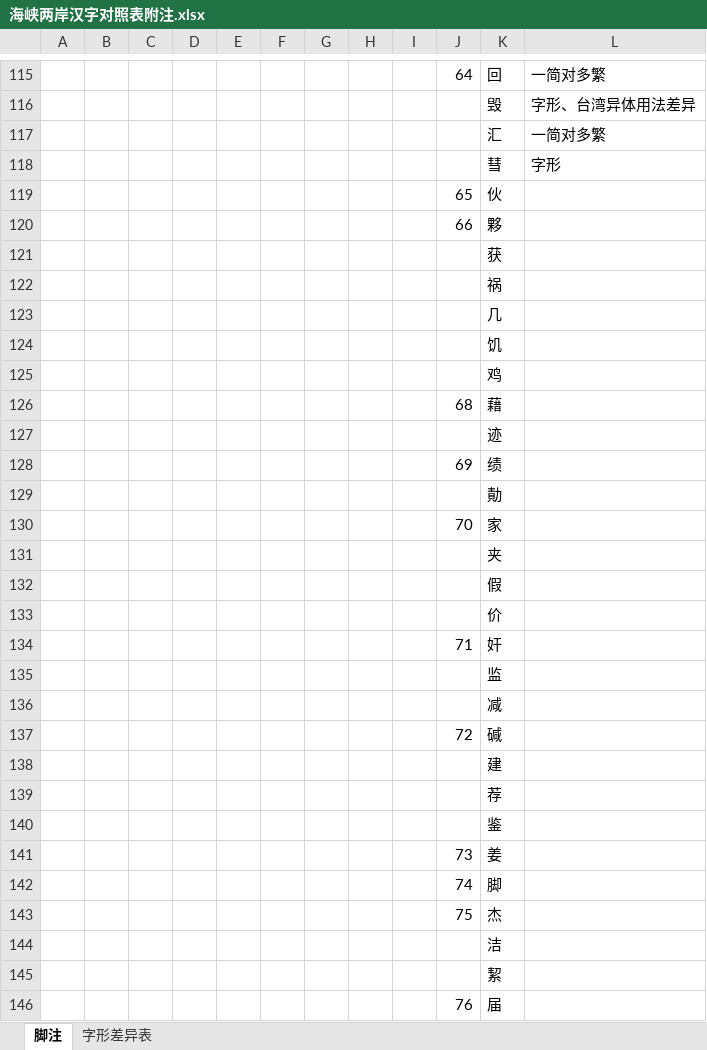
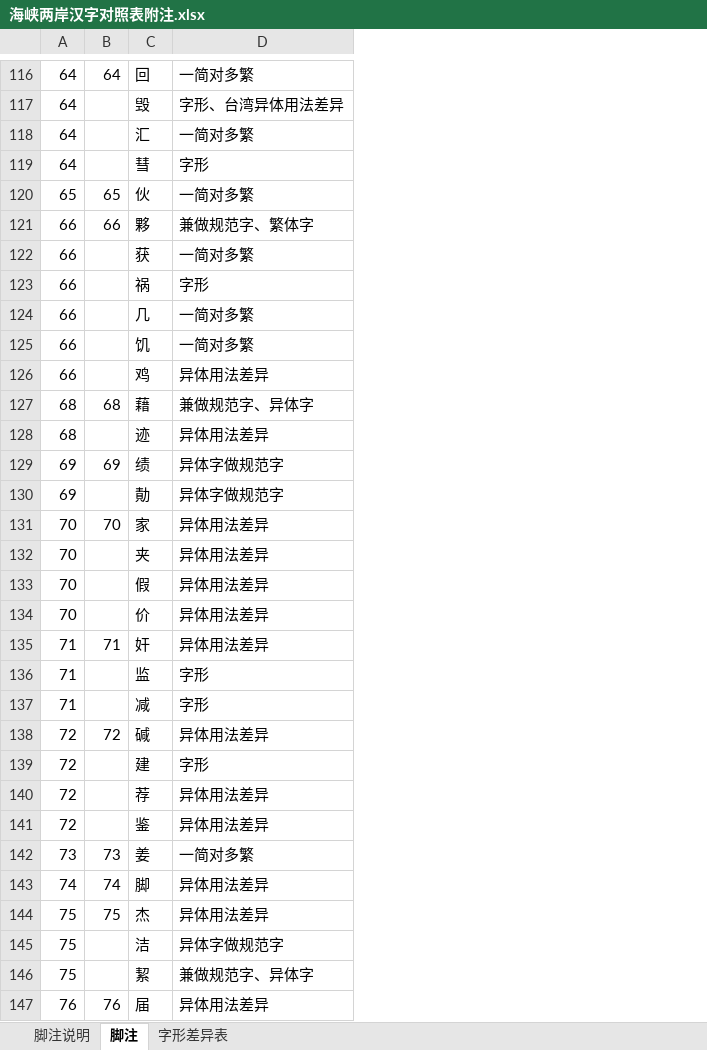
Before and after one commit to cdtym/glyph_comparison, an Excel workbook: 海峡两岸汉字对照表附注.xlsx, sheet 脚注, drawn as a sheet; only a part is shown, gaps mark what is left out; values as stored, in another font and other column widths than the file's, no borders; removed rows and columns are numbered as before the commit, all else as after; the diff covers the shown part only; the diff names each change by its address in the sheet, - before the commit and + after, or states it on an @@ line.

Commit message:
feat: add markers

```diff
--- a/海峡两岸汉字对照表附注.xlsx (sheet 脚注)
+++ b/海峡两岸汉字对照表附注.xlsx (sheet 脚注)
+sheet tab: 脚注说明
-column A, empty
-column B, empty
-column C, empty
-column D, empty
-column E, empty
-column F, empty
-column G, empty
-column H, empty
-column I, empty
+column A, rows 116-147: 64 | 64 | 64 | 64 | 65 | 66 | 66 | 66 | 66 | 66 | 66 | 68 | 68 | 69 | 69 | 70 | 70 | 70 | 70 | 71 | 71 | 71 | 72 | 72 | 72 | 72 | 73 | 74 | 75 | 75 | 75 | 76
-D120: (empty)
+D120: 一简对多繁
-D121: (empty)
+D121: 兼做规范字、繁体字
-D122: (empty)
+D122: 一简对多繁
-D123: (empty)
+D123: 字形
-D124:D125: (empty)
+D124:D125: 一简对多繁
-D126: (empty)
+D126: 异体用法差异
-D127: (empty)
+D127: 兼做规范字、异体字
-D128: (empty)
+D128: 异体用法差异
-D129:D130: (empty)
+D129:D130: 异体字做规范字
-D131:D135: (empty)
+D131:D135: 异体用法差异
-D136:D137: (empty)
+D136:D137: 字形
-D138: (empty)
+D138: 异体用法差异
-D139: (empty)
+D139: 字形
-D140:D141: (empty)
+D140:D141: 异体用法差异
-D142: (empty)
+D142: 一简对多繁
-D143:D144: (empty)
+D143:D144: 异体用法差异
-D145: (empty)
+D145: 异体字做规范字
-D146: (empty)
+D146: 兼做规范字、异体字
-D147: (empty)
+D147: 异体用法差异
```
Also changed, not shown: 5 added rows, 4 removed rows and 297 edited cells elsewhere in this sheet.
